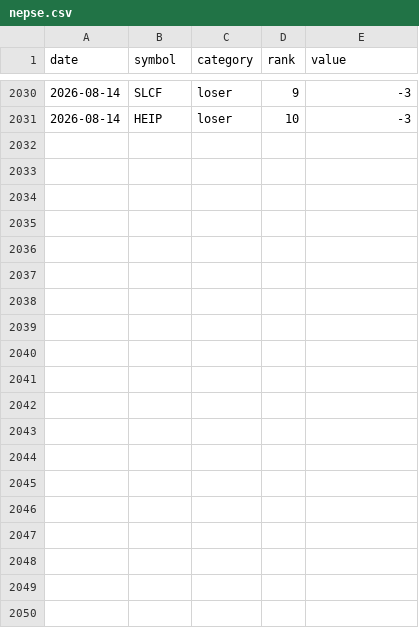
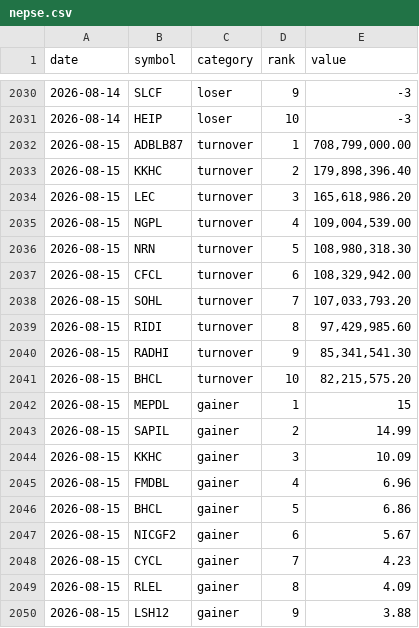
Before and after one commit to pralavkarki88-collab/nepse-scraper, a CSV file: nepse.csv, drawn as a sheet; only a part is shown, gaps mark what is left out; the diff covers the shown part only.

```diff
--- a/nepse.csv
+++ b/nepse.csv
@@ -2031 +2031,20 @@ date,symbol,category,rank,value
 2026-08-14,HEIP,loser,10,-3
+2026-08-15,ADBLB87,turnover,1,"708,799,000.00"
+2026-08-15,KKHC,turnover,2,"179,898,396.40"
+2026-08-15,LEC,turnover,3,"165,618,986.20"
+2026-08-15,NGPL,turnover,4,"109,004,539.00"
+2026-08-15,NRN,turnover,5,"108,980,318.30"
+2026-08-15,CFCL,turnover,6,"108,329,942.00"
+2026-08-15,SOHL,turnover,7,"107,033,793.20"
+2026-08-15,RIDI,turnover,8,"97,429,985.60"
+2026-08-15,RADHI,turnover,9,"85,341,541.30"
+2026-08-15,BHCL,turnover,10,"82,215,575.20"
+2026-08-15,MEPDL,gainer,1,15
+2026-08-15,SAPIL,gainer,2,14.99
+2026-08-15,KKHC,gainer,3,10.09
+2026-08-15,FMDBL,gainer,4,6.96
+2026-08-15,BHCL,gainer,5,6.86
+2026-08-15,NICGF2,gainer,6,5.67
+2026-08-15,CYCL,gainer,7,4.23
+2026-08-15,RLEL,gainer,8,4.09
+2026-08-15,LSH12,gainer,9,3.88
```
Also changed, not shown: 11 added rows elsewhere in this file, 1 other file.
